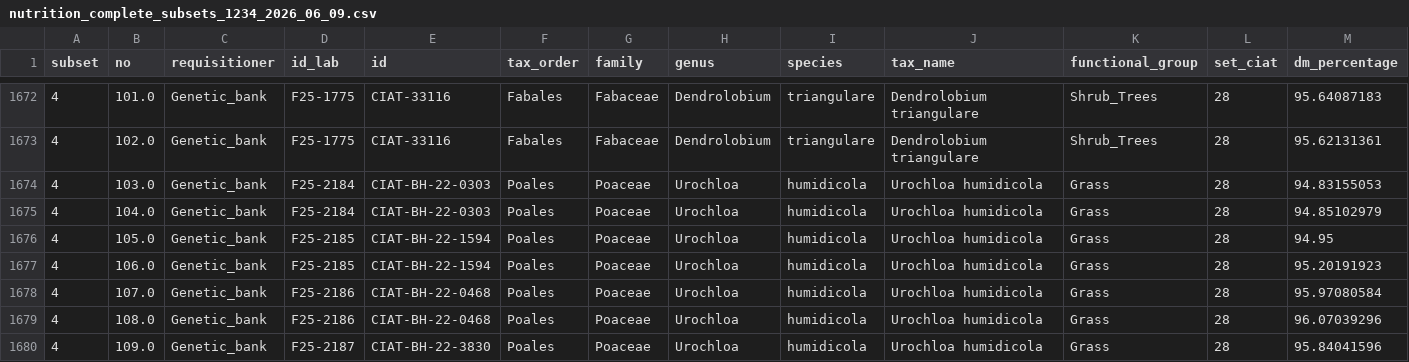
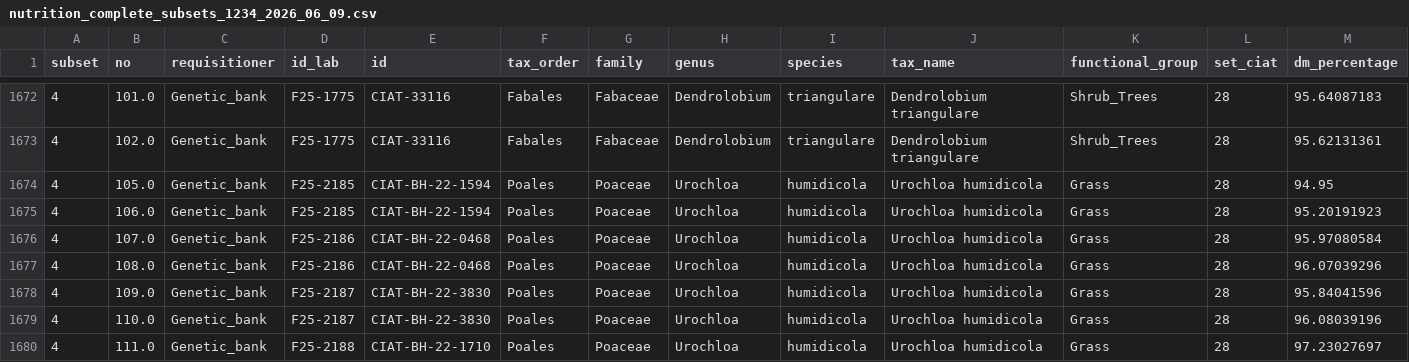
Before and after one commit to maurope/lmf, a CSV file: output/2026_06_09_trial_database_curation/nutrition_complete_subsets_1234_2026_06_09.csv, drawn as a sheet; only a part is shown, gaps mark what is left out; the shorter side is filled out with more unchanged rows; rows hold the shown columns only; the diff names each change by its address in the sheet, - before the commit and + after, or states it on an @@ line.

```diff
--- a/output/2026_06_09_trial_database_curation/nutrition_complete_subsets_1234_2026_06_09.csv
+++ b/output/2026_06_09_trial_database_curation/nutrition_complete_subsets_1234_2026_06_09.csv
-row 1674: 4 | 103.0 | Genetic_bank | F25-2184 | CIAT-BH-22-0303 | Poales | Poaceae | Urochloa | humidicola | Urochloa humidicola | Grass | 28 | 94.83155053
-row 1675: 4 | 104.0 | Genetic_bank | F25-2184 | CIAT-BH-22-0303 | Poales | Poaceae | Urochloa | humidicola | Urochloa humidicola | Grass | 28 | 94.85102979
```
Also changed, not shown: output/2026_06_09_trial_database_curation/gas_clean_std_subsets_1234_2026_06_09.csv, output/2026_06_09_trial_database_curation/nutrition_std_1234_2026_06_09.csv, 3 other files.
